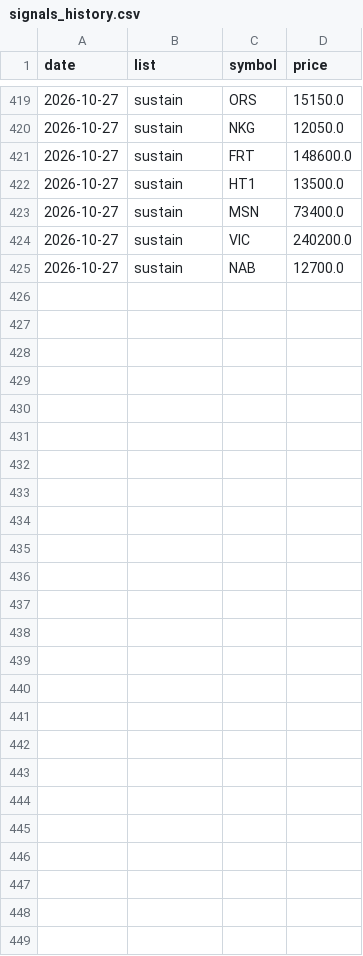
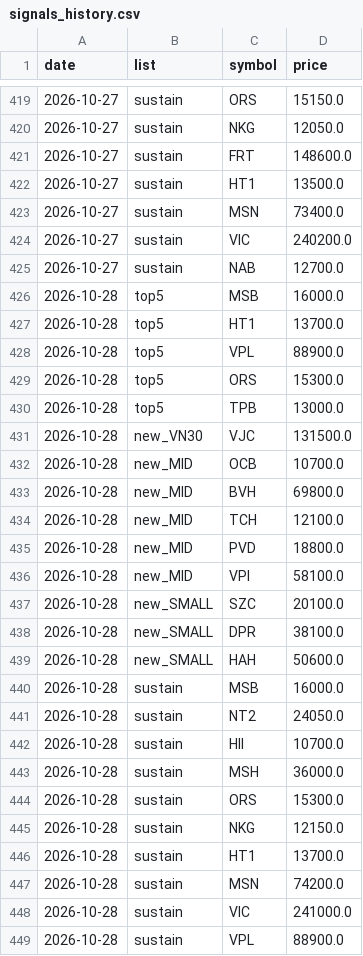
Before and after one commit to cuulv1995/cuulv-stock, a CSV file: data/signals_history.csv, drawn as a sheet; only a part is shown, gaps mark what is left out; the diff names each change by its address in the sheet, - before the commit and + after, or states it on an @@ line.

```diff
--- a/data/signals_history.csv
+++ b/data/signals_history.csv
+row 426: 2026-10-28 | top5 | MSB | 16000.0
+row 427: 2026-10-28 | top5 | HT1 | 13700.0
+row 428: 2026-10-28 | top5 | VPL | 88900.0
+row 429: 2026-10-28 | top5 | ORS | 15300.0
+row 430: 2026-10-28 | top5 | TPB | 13000.0
+row 431: 2026-10-28 | new_VN30 | VJC | 131500.0
+row 432: 2026-10-28 | new_MID | OCB | 10700.0
+row 433: 2026-10-28 | new_MID | BVH | 69800.0
+row 434: 2026-10-28 | new_MID | TCH | 12100.0
+row 435: 2026-10-28 | new_MID | PVD | 18800.0
+row 436: 2026-10-28 | new_MID | VPI | 58100.0
+row 437: 2026-10-28 | new_SMALL | SZC | 20100.0
+row 438: 2026-10-28 | new_SMALL | DPR | 38100.0
+row 439: 2026-10-28 | new_SMALL | HAH | 50600.0
+row 440: 2026-10-28 | sustain | MSB | 16000.0
+row 441: 2026-10-28 | sustain | NT2 | 24050.0
+row 442: 2026-10-28 | sustain | HII | 10700.0
+row 443: 2026-10-28 | sustain | MSH | 36000.0
+row 444: 2026-10-28 | sustain | ORS | 15300.0
+row 445: 2026-10-28 | sustain | NKG | 12150.0
+row 446: 2026-10-28 | sustain | HT1 | 13700.0
+row 447: 2026-10-28 | sustain | MSN | 74200.0
+row 448: 2026-10-28 | sustain | VIC | 241000.0
+row 449: 2026-10-28 | sustain | VPL | 88900.0
```
Also changed, not shown: 4 other files.
